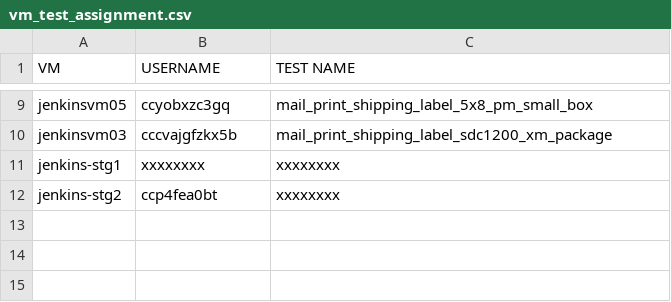
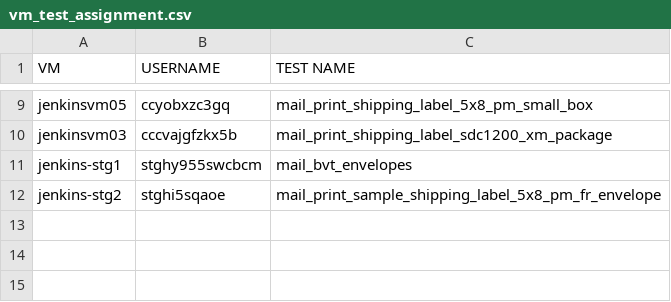
Before and after one commit to sreenavyadoma/Stamps, a CSV file: config/data/vm_test_assignment.csv, drawn as a sheet; only a part is shown, gaps mark what is left out.

Commit message:
ORDERSAUTO-1861 jenkins-stg1 ORDERSAUTO-1862 jenkins-stg2	ORDERSAUTO-1841 Update Import_orders test to import 100 orders

```diff
--- a/config/data/vm_test_assignment.csv
+++ b/config/data/vm_test_assignment.csv
@@ -10,4 +10,4 @@ jenkinsvm05, ccyobxzc3gq, mail_print_shipping_label_5x8_pm_small_box
 jenkinsvm03, cccvajgfzkx5b, mail_print_shipping_label_sdc1200_xm_package
-jenkins-stg1, xxxxxxxx, xxxxxxxx
-jenkins-stg2, ccp4fea0bt, xxxxxxxx
+jenkins-stg1, stghy955swcbcm, mail_bvt_envelopes
+jenkins-stg2, stghi5sqaoe, mail_print_sample_shipping_label_5x8_pm_fr_envelope
 
```
Also changed, not shown: 3 other files.
